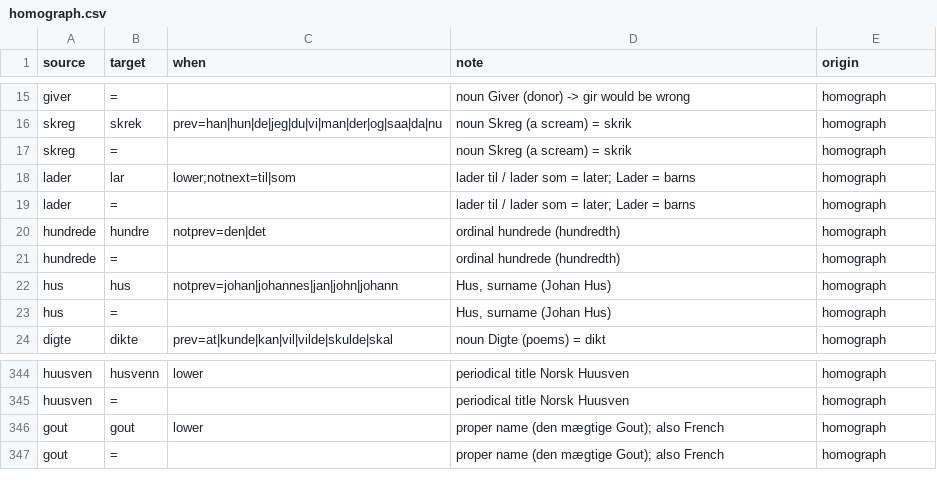
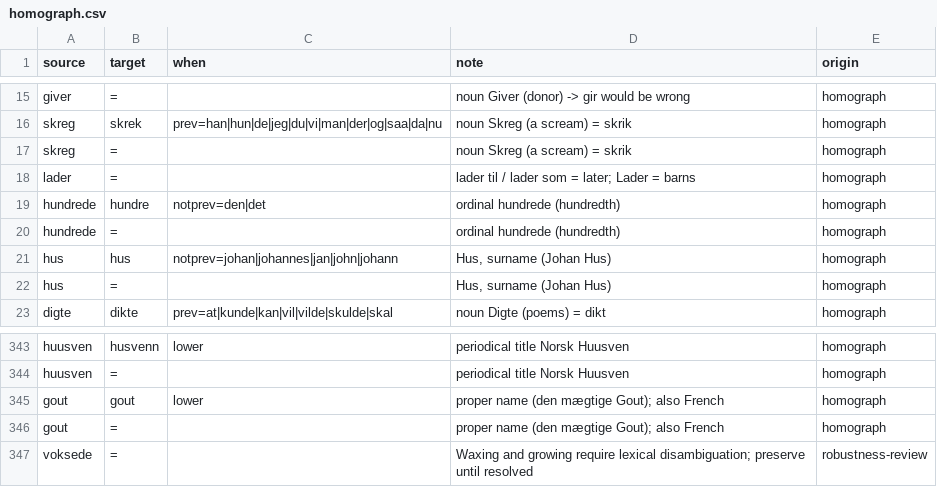
Before and after one commit to houshuang/rettskriv, a CSV file: lexicon/bokmal/homograph.csv, drawn as a sheet; only a part is shown, gaps mark what is left out.

Commit message:
Harden normalization decisions and require complete evaluation evidence

```diff
--- a/lexicon/bokmal/homograph.csv
+++ b/lexicon/bokmal/homograph.csv
@@ -17,3 +17,2 @@ skreg,skrek,prev=han|hun|de|jeg|du|vi|man|der|og|saa|da|nu,noun Skreg (a scream)
 skreg,=,,noun Skreg (a scream) = skrik,homograph
-lader,lar,lower;notnext=til|som,lader til / lader som = later; Lader = barns,homograph
 lader,=,,lader til / lader som = later; Lader = barns,homograph
@@ -347 +346,2 @@ gout,gout,lower,proper name (den mægtige Gout); also French,homograph
 gout,=,,proper name (den mægtige Gout); also French,homograph
+voksede,=,,Waxing and growing require lexical disambiguation; preserve until resolved,robustness-review
```
Also changed, not shown: 21 other files.
